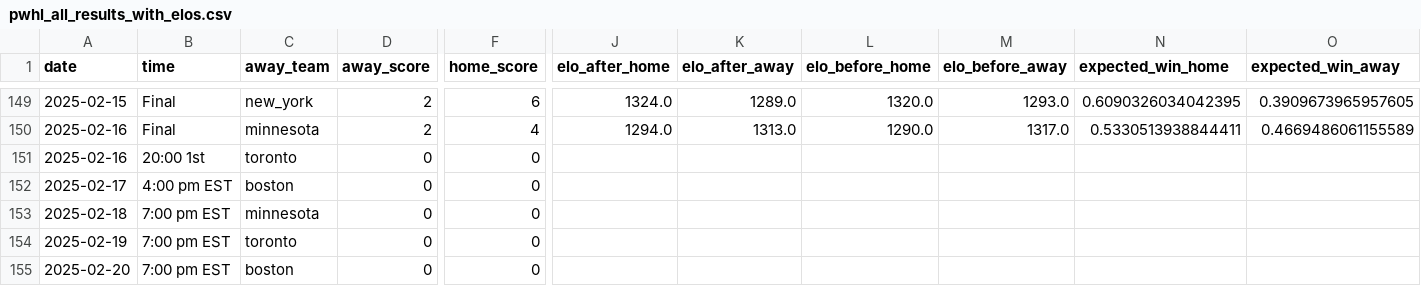
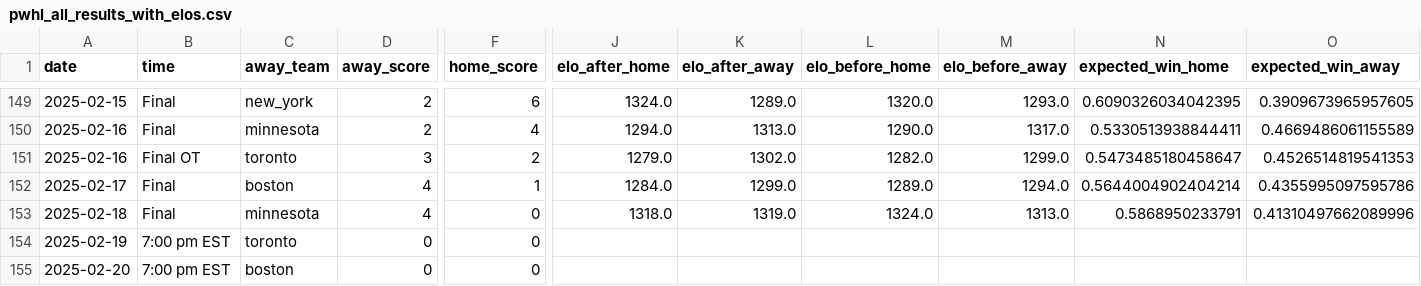
Before and after one commit to ericjohannes/pwhl-elo, a CSV file: data/clean/pwhl_all_results_with_elos.csv, drawn as a sheet; only a part is shown, gaps mark what is left out; the diff names each change by its address in the sheet, - before the commit and + after, or states it on an @@ line.

Commit message:
new data

```diff
--- a/data/clean/pwhl_all_results_with_elos.csv
+++ b/data/clean/pwhl_all_results_with_elos.csv
-B151 (time): 20:00 1st
+B151 (time): Final OT
-D151 (away_score): 0
+D151 (away_score): 3
-F151 (home_score): 0
+F151 (home_score): 2
-J151 (elo_after_home): (empty)
+J151 (elo_after_home): 1279.0
-K151 (elo_after_away): (empty)
+K151 (elo_after_away): 1302.0
-L151 (elo_before_home): (empty)
+L151 (elo_before_home): 1282.0
-M151 (elo_before_away): (empty)
+M151 (elo_before_away): 1299.0
-N151 (expected_win_home): (empty)
+N151 (expected_win_home): 0.5473485180458647
-O151 (expected_win_away): (empty)
+O151 (expected_win_away): 0.4526514819541353
-B152 (time): 4:00 pm EST
+B152 (time): Final
-D152:D153 (away_score): 0
+D152:D153 (away_score): 4
-F152 (home_score): 0
+F152 (home_score): 1
-J152 (elo_after_home): (empty)
+J152 (elo_after_home): 1284.0
-K152 (elo_after_away): (empty)
+K152 (elo_after_away): 1299.0
-L152 (elo_before_home): (empty)
+L152 (elo_before_home): 1289.0
-M152 (elo_before_away): (empty)
+M152 (elo_before_away): 1294.0
-N152 (expected_win_home): (empty)
+N152 (expected_win_home): 0.5644004902404214
-O152 (expected_win_away): (empty)
+O152 (expected_win_away): 0.4355995097595786
-B153 (time): 7:00 pm EST
+B153 (time): Final
-J153 (elo_after_home): (empty)
+J153 (elo_after_home): 1318.0
-K153 (elo_after_away): (empty)
+K153 (elo_after_away): 1319.0
-L153 (elo_before_home): (empty)
+L153 (elo_before_home): 1324.0
-M153 (elo_before_away): (empty)
+M153 (elo_before_away): 1313.0
-N153 (expected_win_home): (empty)
+N153 (expected_win_home): 0.5868950233791
-O153 (expected_win_away): (empty)
+O153 (expected_win_away): 0.41310497662089996
```
Also changed, not shown: data/clean/pwhl_all_results.csv, 7 other files.
